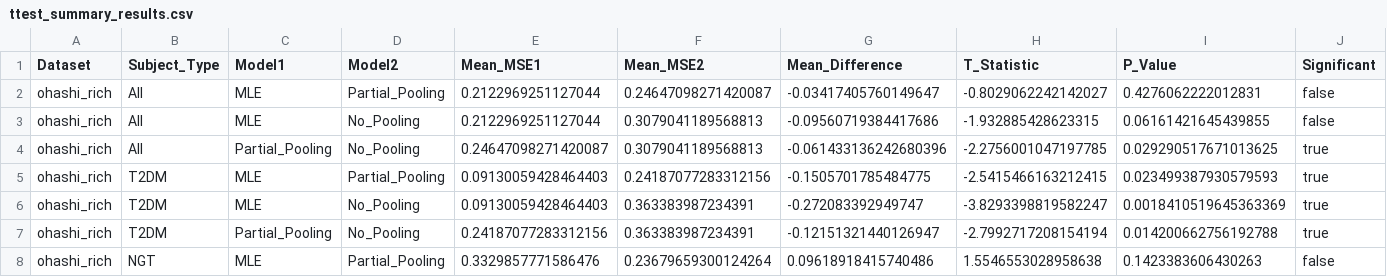
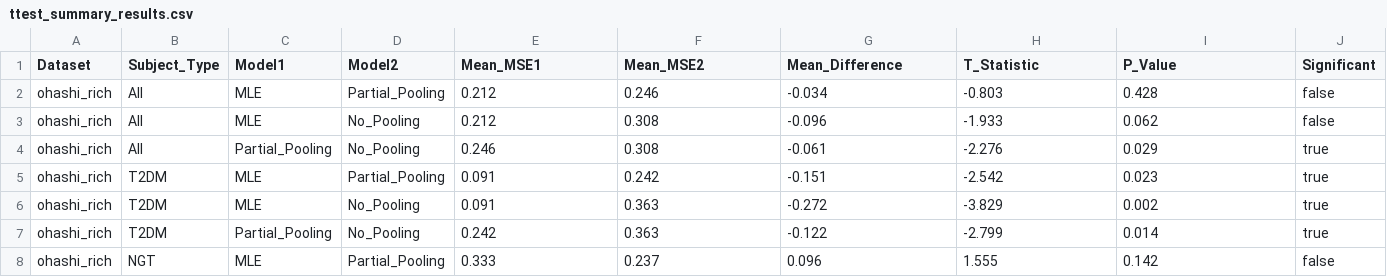
Before and after one commit to Tim0828/conditional-ude, a CSV file: data/ttest_summary_results.csv, drawn as a sheet; only a part is shown; the diff covers the shown part only.

```diff
--- a/data/ttest_summary_results.csv
+++ b/data/ttest_summary_results.csv
@@ -1,8 +1,8 @@
 Dataset,Subject_Type,Model1,Model2,Mean_MSE1,Mean_MSE2,Mean_Difference,T_Statistic,P_Value,Significant
-ohashi_rich,All,MLE,Partial_Pooling,0.2122969251127044,0.24647098271420087,-0.03417405760149647,-0.8029062242142027,0.4276062222012831,false
-ohashi_rich,All,MLE,No_Pooling,0.2122969251127044,0.3079041189568813,-0.09560719384417686,-1.932885428623315,0.06161421645439855,false
-ohashi_rich,All,Partial_Pooling,No_Pooling,0.24647098271420087,0.3079041189568813,-0.061433136242680396,-2.2756001047197785,0.029290517671013625,true
-ohashi_rich,T2DM,MLE,Partial_Pooling,0.09130059428464403,0.24187077283312156,-0.1505701785484775,-2.5415466163212415,0.023499387930579593,true
-ohashi_rich,T2DM,MLE,No_Pooling,0.09130059428464403,0.363383987234391,-0.272083392949747,-3.8293398819582247,0.0018410519645363369,true
-ohashi_rich,T2DM,Partial_Pooling,No_Pooling,0.24187077283312156,0.363383987234391,-0.12151321440126947,-2.7992717208154194,0.014200662756192788,true
-ohashi_rich,NGT,MLE,Partial_Pooling,0.3329857771586476,0.23679659300124264,0.09618918415740486,1.5546553028958638,0.1423383606430263,false
+ohashi_rich,All,MLE,Partial_Pooling,0.212,0.246,-0.034,-0.803,0.428,false
+ohashi_rich,All,MLE,No_Pooling,0.212,0.308,-0.096,-1.933,0.062,false
+ohashi_rich,All,Partial_Pooling,No_Pooling,0.246,0.308,-0.061,-2.276,0.029,true
+ohashi_rich,T2DM,MLE,Partial_Pooling,0.091,0.242,-0.151,-2.542,0.023,true
+ohashi_rich,T2DM,MLE,No_Pooling,0.091,0.363,-0.272,-3.829,0.002,true
+ohashi_rich,T2DM,Partial_Pooling,No_Pooling,0.242,0.363,-0.122,-2.799,0.014,true
+ohashi_rich,NGT,MLE,Partial_Pooling,0.333,0.237,0.096,1.555,0.142,false
```
Also changed, not shown: 100 edited cells elsewhere in this file, 12 other files.
